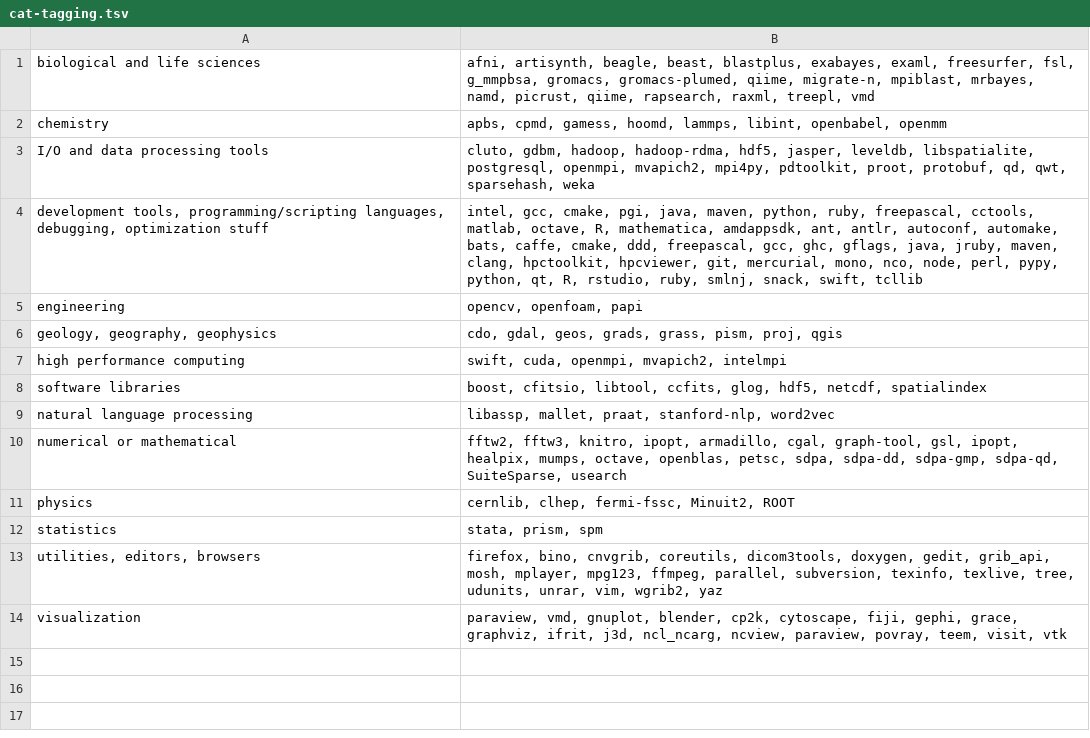
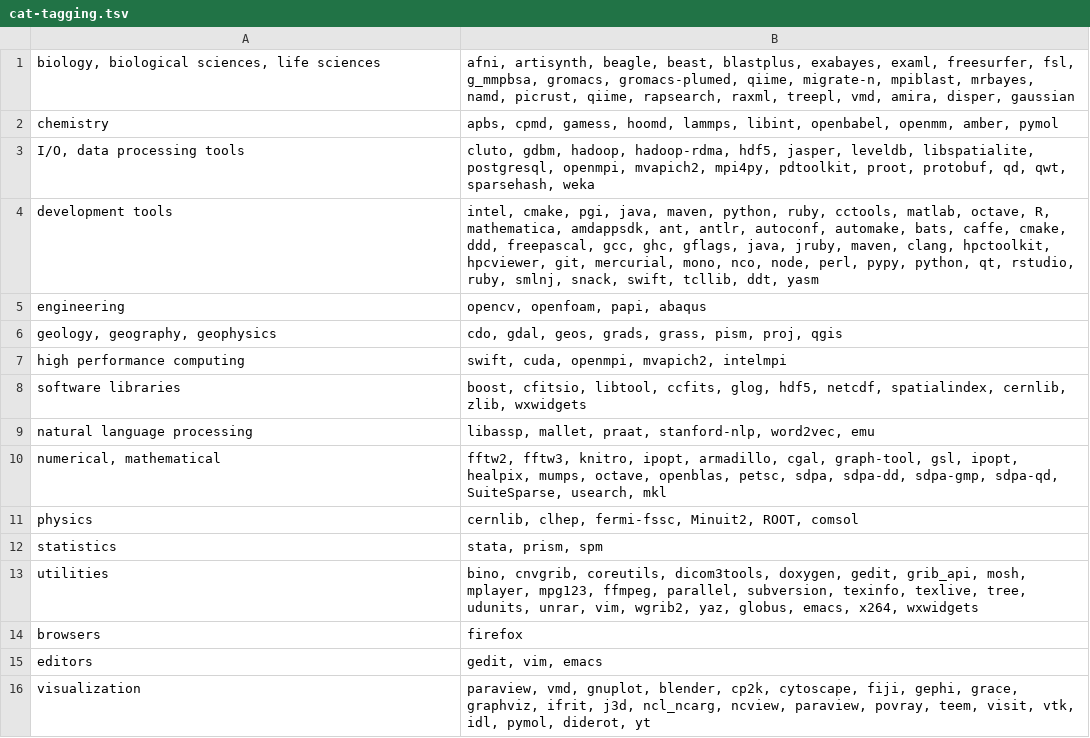
Before and after one commit to rcc-uchicago/modules, a TSV file: staging/cat-tagging.tsv, drawn as a sheet.

```diff
--- a/staging/cat-tagging.tsv
+++ b/staging/cat-tagging.tsv
@@ -1,14 +1,16 @@
-biological and life sciences	afni, artisynth, beagle, beast, blastplus, exabayes, examl, freesurfer, fsl, g_mmpbsa, gromacs, gromacs-plumed, qiime, migrate-n, mpiblast, mrbayes, namd, picrust, qiime, rapsearch, raxml, treepl, vmd
-chemistry	apbs, cpmd, gamess, hoomd, lammps, libint, openbabel, openmm
-I/O and data processing tools	cluto, gdbm, hadoop, hadoop-rdma, hdf5, jasper, leveldb, libspatialite, postgresql, openmpi, mvapich2, mpi4py, pdtoolkit, proot, protobuf, qd, qwt, sparsehash, weka
-development tools, programming/scripting languages, debugging, optimization stuff	intel, gcc, cmake, pgi, java, maven, python, ruby, freepascal, cctools, matlab, octave, R, mathematica, amdappsdk, ant, antlr, autoconf, automake, bats, caffe, cmake, ddd, freepascal, gcc, ghc, gflags, java, jruby, maven, clang, hpctoolkit, hpcviewer, git, mercurial, mono, nco, node, perl, pypy, python, qt, R, rstudio, ruby, smlnj, snack, swift, tcllib
-engineering	opencv, openfoam, papi
+biology, biological sciences, life sciences	afni, artisynth, beagle, beast, blastplus, exabayes, examl, freesurfer, fsl, g_mmpbsa, gromacs, gromacs-plumed, qiime, migrate-n, mpiblast, mrbayes, namd, picrust, qiime, rapsearch, raxml, treepl, vmd, amira, disper, gaussian
+chemistry	apbs, cpmd, gamess, hoomd, lammps, libint, openbabel, openmm, amber, pymol
+I/O, data processing tools	cluto, gdbm, hadoop, hadoop-rdma, hdf5, jasper, leveldb, libspatialite, postgresql, openmpi, mvapich2, mpi4py, pdtoolkit, proot, protobuf, qd, qwt, sparsehash, weka
+development tools	intel, cmake, pgi, java, maven, python, ruby, cctools, matlab, octave, R, mathematica, amdappsdk, ant, antlr, autoconf, automake, bats, caffe, cmake, ddd, freepascal, gcc, ghc, gflags, java, jruby, maven, clang, hpctoolkit, hpcviewer, git, mercurial, mono, nco, node, perl, pypy, python, qt, rstudio, ruby, smlnj, snack, swift, tcllib, ddt, yasm
+engineering	opencv, openfoam, papi, abaqus
 geology, geography, geophysics	cdo, gdal, geos, grads, grass, pism, proj, qgis
 high performance computing	swift, cuda, openmpi, mvapich2, intelmpi
-software libraries	boost, cfitsio, libtool, ccfits, glog, hdf5, netcdf, spatialindex
-natural language processing	libassp, mallet, praat, stanford-nlp, word2vec
-numerical or mathematical	fftw2, fftw3, knitro, ipopt, armadillo, cgal, graph-tool, gsl, ipopt, healpix, mumps, octave, openblas, petsc, sdpa, sdpa-dd, sdpa-gmp, sdpa-qd, SuiteSparse, usearch
-physics	cernlib, clhep, fermi-fssc, Minuit2, ROOT
+software libraries	boost, cfitsio, libtool, ccfits, glog, hdf5, netcdf, spatialindex, cernlib, zlib, wxwidgets
+natural language processing	libassp, mallet, praat, stanford-nlp, word2vec, emu
+numerical, mathematical	fftw2, fftw3, knitro, ipopt, armadillo, cgal, graph-tool, gsl, ipopt, healpix, mumps, octave, openblas, petsc, sdpa, sdpa-dd, sdpa-gmp, sdpa-qd, SuiteSparse, usearch, mkl
+physics	cernlib, clhep, fermi-fssc, Minuit2, ROOT, comsol
 statistics	stata, prism, spm
-utilities, editors, browsers	firefox, bino, cnvgrib, coreutils, dicom3tools, doxygen, gedit, grib_api, mosh, mplayer, mpg123, ffmpeg, parallel, subversion, texinfo, texlive, tree, udunits, unrar, vim, wgrib2, yaz
-visualization	paraview, vmd, gnuplot, blender, cp2k, cytoscape, fiji, gephi, grace, graphviz, ifrit, j3d, ncl_ncarg, ncview, paraview, povray, teem, visit, vtk
+utilities	bino, cnvgrib, coreutils, dicom3tools, doxygen, gedit, grib_api, mosh, mplayer, mpg123, ffmpeg, parallel, subversion, texinfo, texlive, tree, udunits, unrar, vim, wgrib2, yaz, globus, emacs, x264, wxwidgets
+browsers	firefox
+editors	gedit, vim, emacs
+visualization	paraview, vmd, gnuplot, blender, cp2k, cytoscape, fiji, gephi, grace, graphviz, ifrit, j3d, ncl_ncarg, ncview, paraview, povray, teem, visit, vtk, idl, pymol, diderot, yt
```
Also changed, not shown: staging/categories.tsv, staging/data.tsv, 5 other files.
